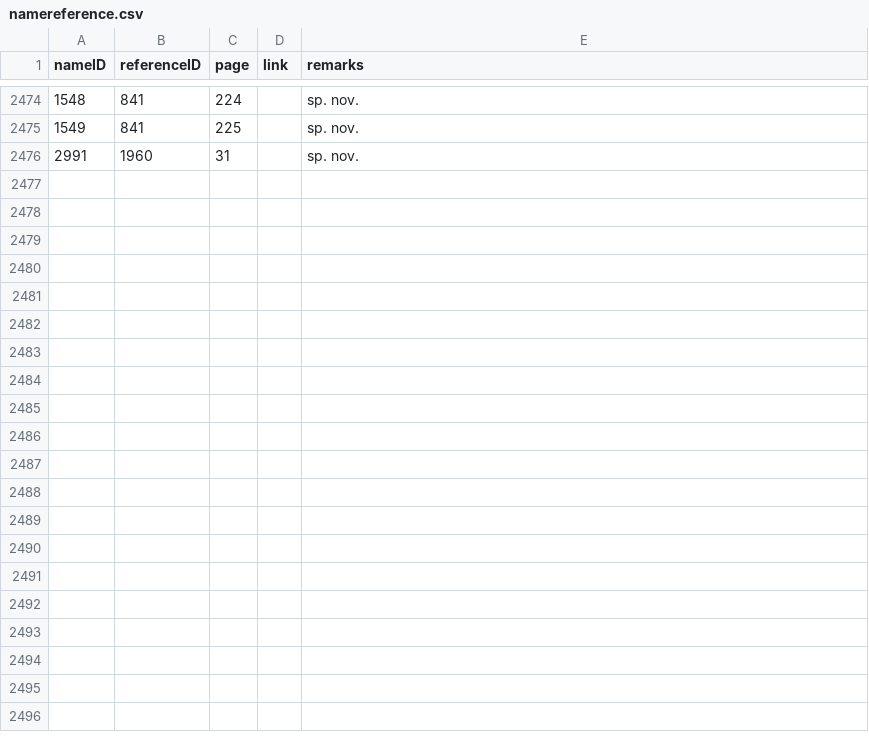
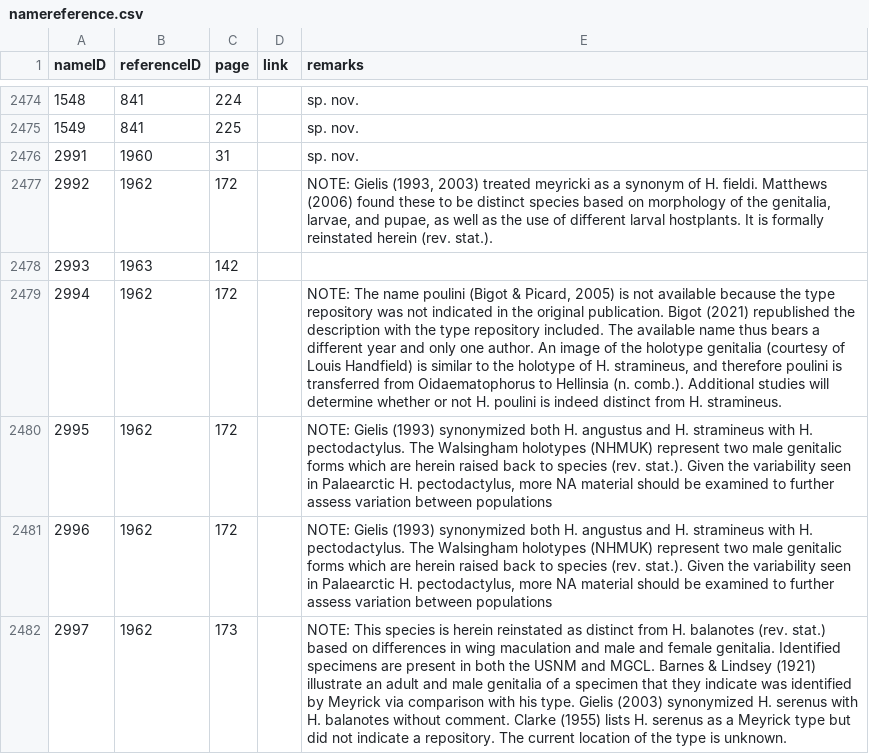
Before and after one commit to dhobern/pterophoroidea, a CSV file: coldp/data/namereference.csv, drawn as a sheet; only a part is shown, gaps mark what is left out.

```diff
--- a/coldp/data/namereference.csv
+++ b/coldp/data/namereference.csv
@@ -2476 +2476,7 @@ nameID,referenceID,page,link,remarks
 2991,1960,31,,sp. nov.
+2992,1962,172,,"NOTE: Gielis (1993, 2003) treated meyricki as a synonym of H. fieldi. Matthews (2006) found these to be distinct species based on morphology of the genitalia, larvae, and pupae, as well as the use of different larval hostplants. It is formally reinstated herein (rev. stat.)."
+2993,1963,142,,
+2994,1962,172,,"NOTE: The name poulini (Bigot & Picard, 2005) is not available because the type repository was not indicated in the original publication. Bigot (2021) republished the description with the type repository included. The available name thus bears a different year and only one author. An image of the holotype genitalia (courtesy of Louis Handfield) is similar to the holotype of H. stramineus, and therefore poulini is transferred from Oidaematophorus to Hellinsia (n. comb.). Additional studies will determine whether or not H. poulini is indeed distinct from H. stramineus."
+2995,1962,172,,"NOTE: Gielis (1993) synonymized both H. angustus and H. stramineus with H. pectodactylus. The Walsingham holotypes (NHMUK) represent two male genitalic forms which are herein raised back to species (rev. stat.). Given the variability seen in Palaearctic H. pectodactylus, more NA material should be examined to further assess variation between populations"
+2996,1962,172,,"NOTE: Gielis (1993) synonymized both H. angustus and H. stramineus with H. pectodactylus. The Walsingham holotypes (NHMUK) represent two male genitalic forms which are herein raised back to species (rev. stat.). Given the variability seen in Palaearctic H. pectodactylus, more NA material should be examined to further assess variation between populations"
+2997,1962,173,,NOTE: This species is herein reinstated as distinct from H. balanotes (rev. stat.) based on differences in wing maculation and male and female genitalia. Identified specimens are present in both the USNM and MGCL. Barnes & Lindsey (1921) illustrate an adult and male genitalia of a specimen that they indicate was identified by Meyrick via comparison with his type. Gielis (2003) synonymized H. serenus with H. balanotes without comment. Clarke (1955) lists H. serenus as a Meyrick type but did not indicate a repository. The current location of the type is unknown.
```
Also changed, not shown: coldp/data/distribution.csv, coldp/data/name.csv, 5 other files.
